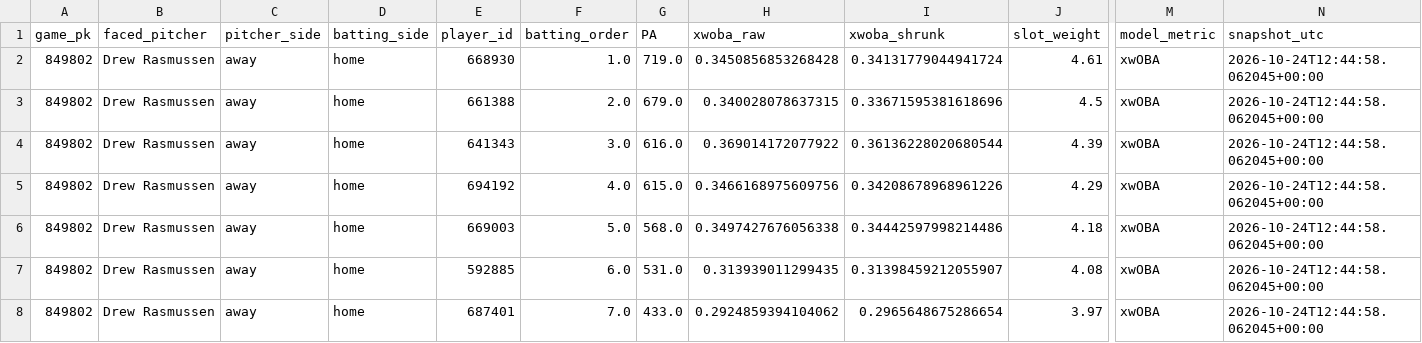
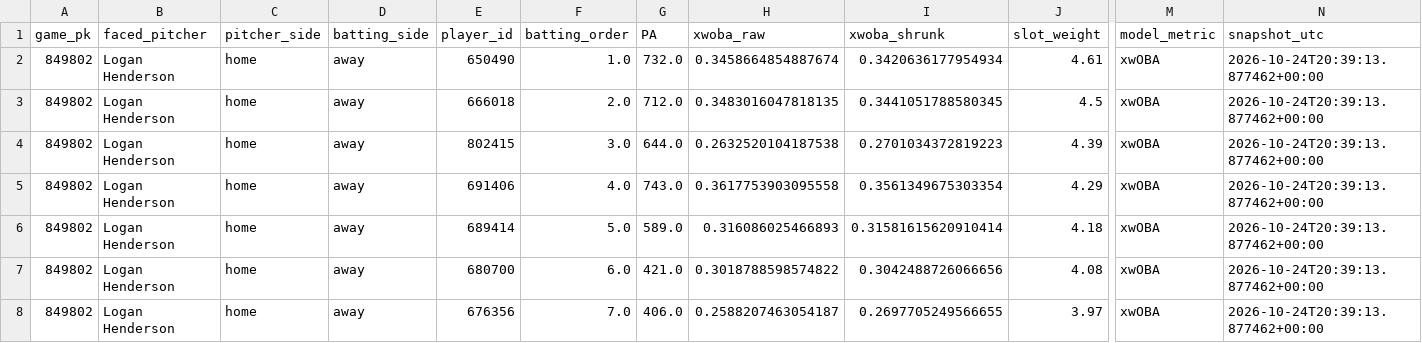
Before and after one commit to Dave356w/Dave356w, a CSV file: data/hitters_2026-10-24_xw.csv, drawn as a sheet; only a part is shown, gaps mark what is left out; the diff covers the shown part only; the diff names each change by its address in the sheet, - before the commit and + after, or states it on an @@ line.

```diff
--- a/data/hitters_2026-10-24_xw.csv
+++ b/data/hitters_2026-10-24_xw.csv
-B2:B8 (faced_pitcher): Drew Rasmussen
+B2:B8 (faced_pitcher): Logan Henderson
-C2:C8 (pitcher_side): away
+C2:C8 (pitcher_side): home
-D2:D8 (batting_side): home
+D2:D8 (batting_side): away
-E2 (player_id): 668930
+E2 (player_id): 650490
-G2 (PA): 719.0
+G2 (PA): 732.0
-H2 (xwoba_raw): 0.3450856853268428
+H2 (xwoba_raw): 0.3458664854887674
-I2 (xwoba_shrunk): 0.34131779044941724
+I2 (xwoba_shrunk): 0.3420636177954934
-N2:N8 (snapshot_utc): 2026-10-24T12:44:58.062045+00:00
+N2:N8 (snapshot_utc): 2026-10-24T20:39:13.877462+00:00
-E3 (player_id): 661388
+E3 (player_id): 666018
-G3 (PA): 679.0
+G3 (PA): 712.0
-H3 (xwoba_raw): 0.340028078637315
+H3 (xwoba_raw): 0.3483016047818135
-I3 (xwoba_shrunk): 0.33671595381618696
+I3 (xwoba_shrunk): 0.3441051788580345
-E4 (player_id): 641343
+E4 (player_id): 802415
-G4 (PA): 616.0
+G4 (PA): 644.0
-H4 (xwoba_raw): 0.369014172077922
+H4 (xwoba_raw): 0.2632520104187538
-I4 (xwoba_shrunk): 0.36136228020680544
+I4 (xwoba_shrunk): 0.2701034372819223
-E5 (player_id): 694192
+E5 (player_id): 691406
-G5 (PA): 615.0
+G5 (PA): 743.0
-H5 (xwoba_raw): 0.3466168975609756
+H5 (xwoba_raw): 0.3617753903095558
-I5 (xwoba_shrunk): 0.34208678968961226
+I5 (xwoba_shrunk): 0.3561349675303354
-E6 (player_id): 669003
+E6 (player_id): 689414
-G6 (PA): 568.0
+G6 (PA): 589.0
-H6 (xwoba_raw): 0.3497427676056338
+H6 (xwoba_raw): 0.316086025466893
-I6 (xwoba_shrunk): 0.34442597998214486
+I6 (xwoba_shrunk): 0.31581615620910414
-E7 (player_id): 592885
+E7 (player_id): 680700
-G7 (PA): 531.0
+G7 (PA): 421.0
-H7 (xwoba_raw): 0.313939011299435
+H7 (xwoba_raw): 0.3018788598574822
-I7 (xwoba_shrunk): 0.31398459212055907
+I7 (xwoba_shrunk): 0.3042488726066656
-E8 (player_id): 687401
+E8 (player_id): 676356
-G8 (PA): 433.0
+G8 (PA): 406.0
-H8 (xwoba_raw): 0.2924859394104062
+H8 (xwoba_raw): 0.2588207463054187
-I8 (xwoba_shrunk): 0.2965648675286654
+I8 (xwoba_shrunk): 0.2697705249566655
```
Also changed, not shown: 88 edited cells elsewhere in this file, data/leans_2026-10-24_pl.csv, data/leans_2026-10-24_xw.csv, 3 other files.
